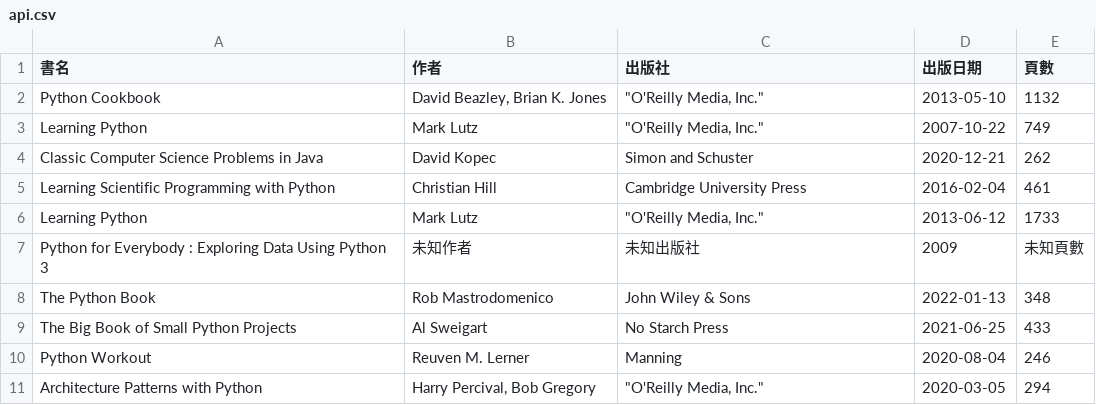
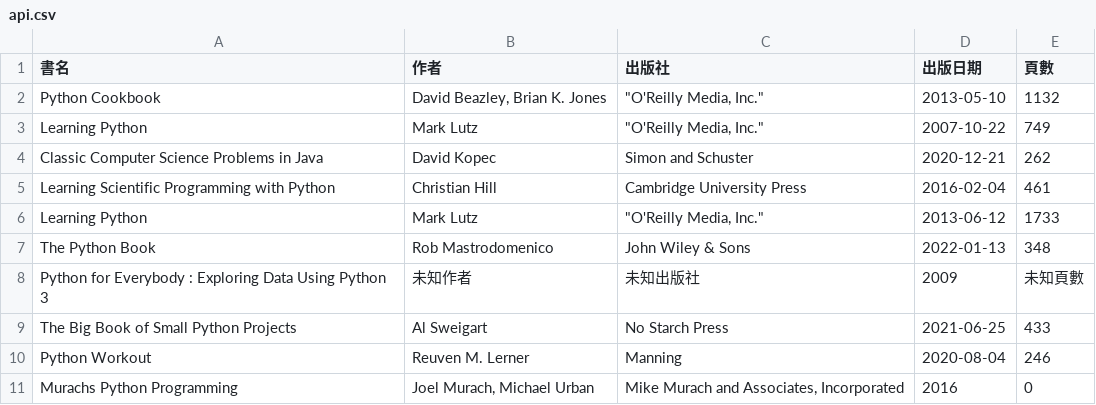
Before and after one commit to shadow-fun/midterm-crawler, a CSV file: api.csv, drawn as a sheet.

```diff
--- a/api.csv
+++ b/api.csv
@@ -6,6 +6,6 @@ Learning Scientific Programming with Python,Christian Hill,Cambridge University
 Learning Python,Mark Lutz,"""O'Reilly Media, Inc.""",2013-06-12,1733
+The Python Book,Rob Mastrodomenico,John Wiley & Sons,2022-01-13,348
 Python for Everybody : Exploring Data Using Python 3,未知作者,未知出版社,2009,未知頁數
-The Python Book,Rob Mastrodomenico,John Wiley & Sons,2022-01-13,348
 The Big Book of Small Python Projects,Al Sweigart,No Starch Press,2021-06-25,433
 Python Workout,Reuven M. Lerner,Manning,2020-08-04,246
-Architecture Patterns with Python,"Harry Percival, Bob Gregory","""O'Reilly Media, Inc.""",2020-03-05,294
+Murachs Python Programming,"Joel Murach, Michael Urban","Mike Murach and Associates, Incorporated",2016,0
```
